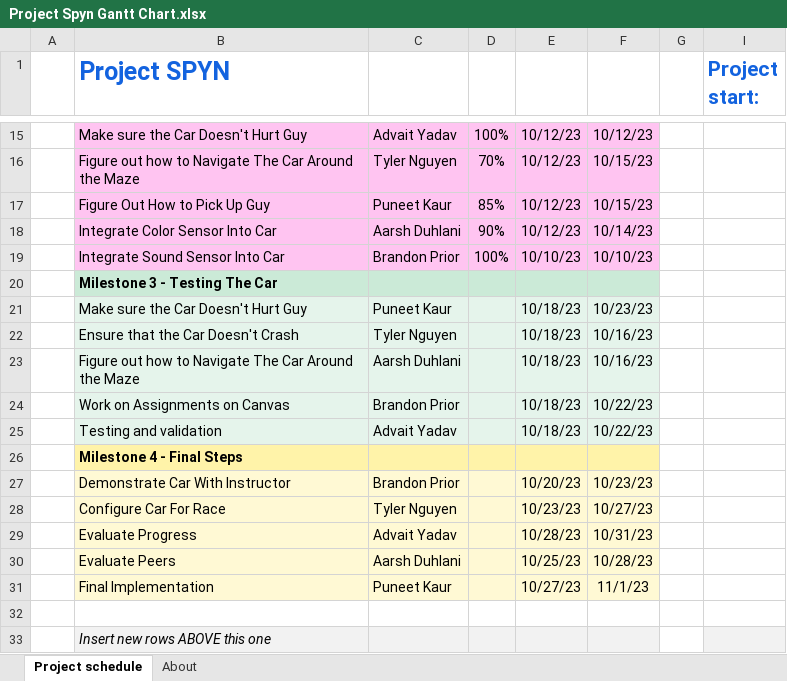
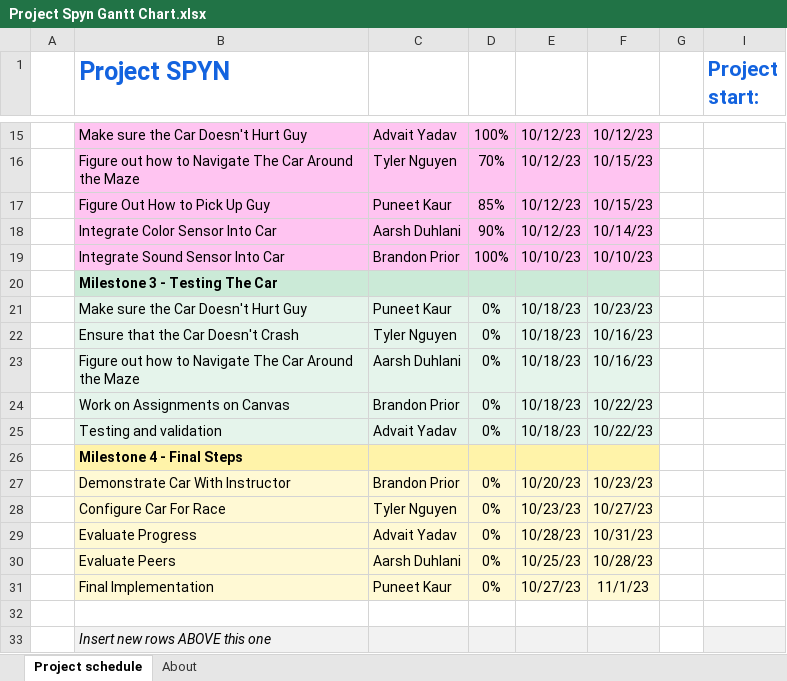
Before and after one commit to IWantToHelp/FSE-100-Team-4-Sheibanian, an Excel workbook: Project Spyn Gantt Chart.xlsx, sheet Project schedule, drawn as a sheet; only a part is shown, gaps mark what is left out; values as stored, in another font and other column widths than the file's, no borders; conditional formats not drawn; the diff names each change by its address in the sheet, - before the commit and + after, or states it on an @@ line.

Commit message:
breh

```diff
--- a/Project Spyn Gantt Chart.xlsx (sheet Project schedule)
+++ b/Project Spyn Gantt Chart.xlsx (sheet Project schedule)
-D21:D25: (empty)
+D21:D25: 0%
-D27:D31: (empty)
+D27:D31: 0%
```
